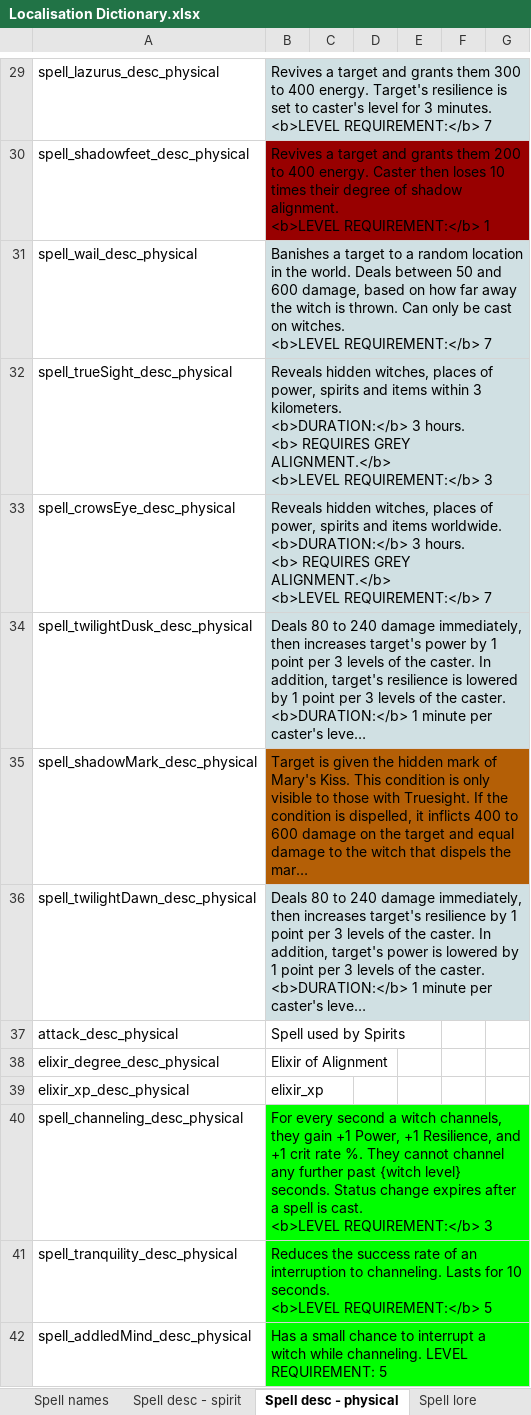
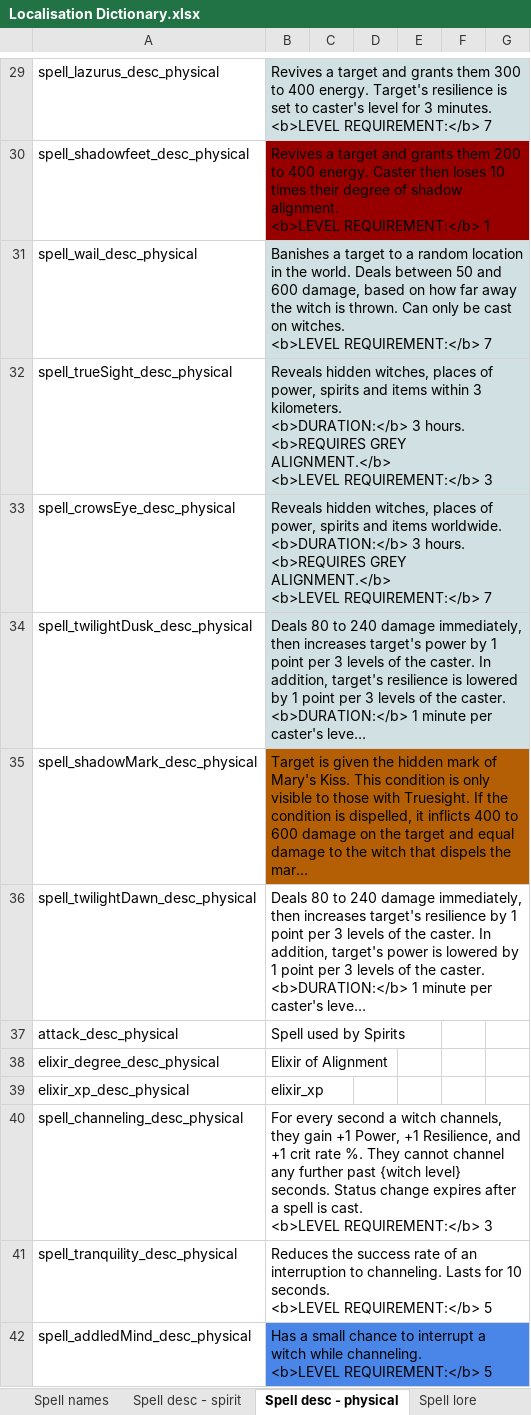
Before and after one commit to RaincrowStudios/CovensUnity, an Excel workbook: Dictionaries/Localisation Dictionary.xlsx, sheet Spell desc - physical, drawn as a sheet; only a part is shown, gaps mark what is left out; long unchanged cells end in …; values as stored, in another font and other column widths than the file's, no borders; charts and pictures not drawn; ↵ is a line break in a cell; the diff names each change by its address in the sheet, - before the commit and + after, or states it on an @@ line.

```diff
--- a/Dictionaries/Localisation Dictionary.xlsx (sheet Spell desc - physical)
+++ b/Dictionaries/Localisation Dictionary.xlsx (sheet Spell desc - physical)
-B32: …3 hours. ↵ <b> REQUIRES GREY ALIGNMENT.</b>…
+B32: …3 hours. ↵ <b>REQUIRES GREY ALIGNMENT.</b>…
-B33: …3 hours. ↵ <b> REQUIRES GREY ALIGNMENT.</b>…
+B33: …3 hours. ↵ <b>REQUIRES GREY ALIGNMENT.</b>…
-B36 fill: #D0E0E3
+B36 fill: none
-B40:B41 fill: #00FF00
+B40:B41 fill: none
-B42: …while channeling. LEVEL REQUIREMENT: 5
+B42: …while channeling. ↵ <b>LEVEL REQUIREMENT:</b> 5
-B42 fill: #00FF00
+B42 fill: #4A86E8
```
Also changed, not shown: sheet Spell desc - spirit, sheet Spell caster, sheet Spell target, Dictionaries/game.xlsx, Dictionaries/store.xlsx, 3 other files.
